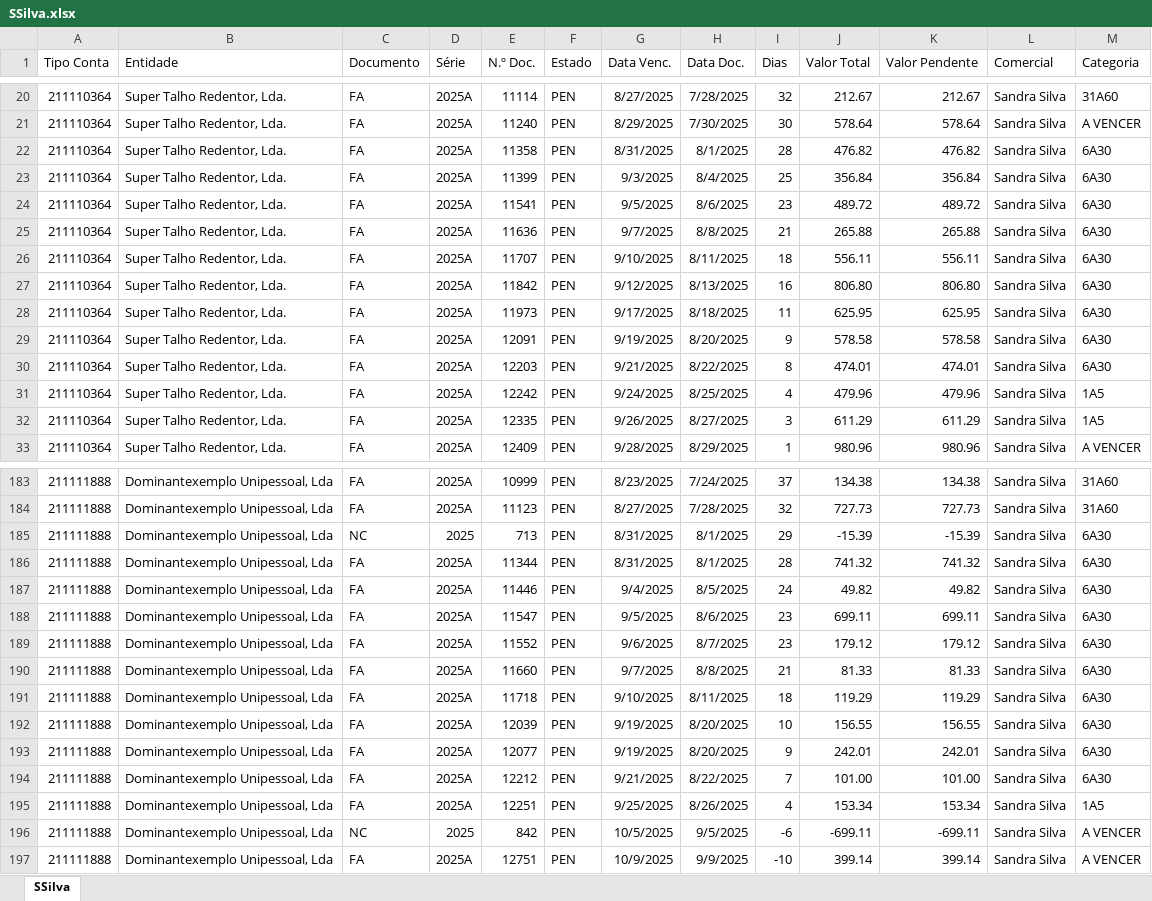
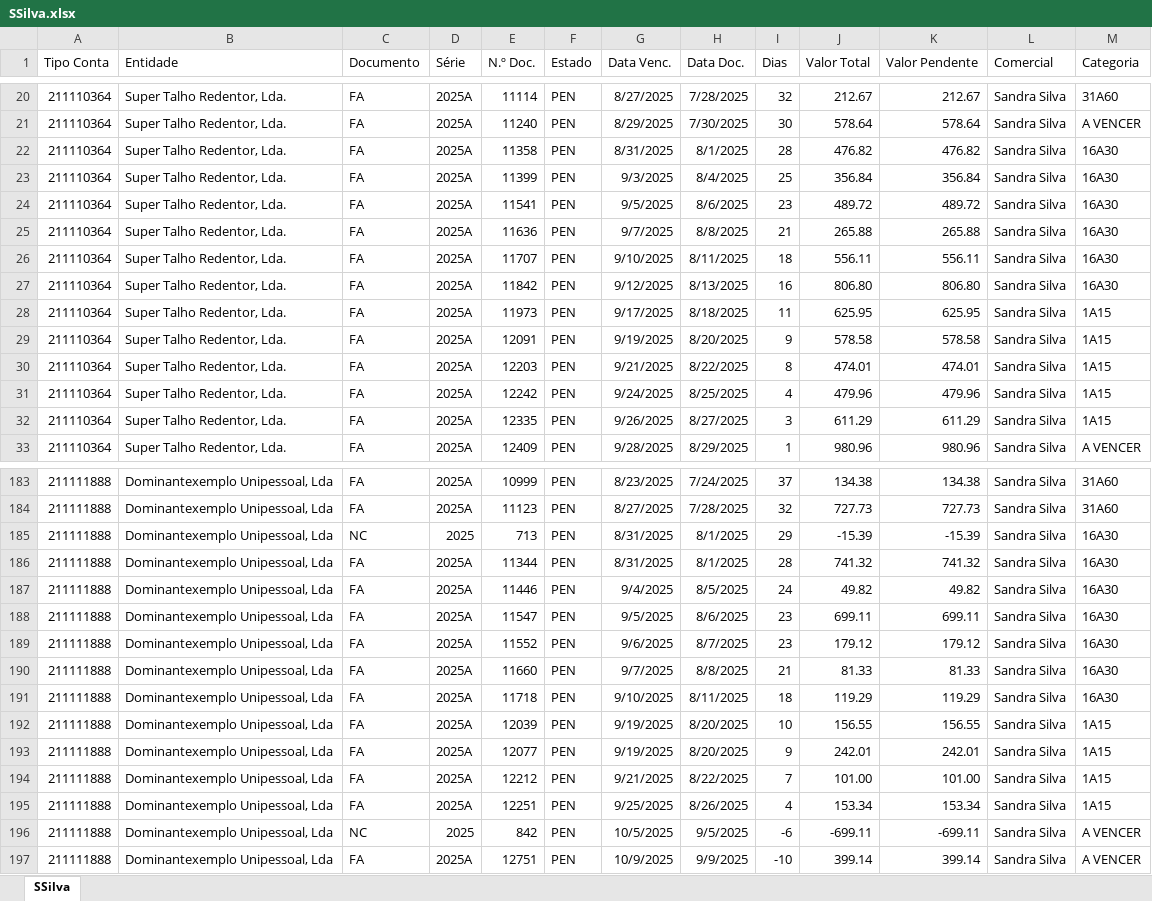
Before and after one commit to paulom40/PFonseca.py, an Excel workbook: SSilva.xlsx, sheet SSilva, drawn as a sheet; only a part is shown, gaps mark what is left out; values as stored, in another font and other column widths than the file's, no borders; the diff covers the shown part only; the diff names each change by its address in the sheet, - before the commit and + after, or states it on an @@ line.

```diff
--- a/SSilva.xlsx (sheet SSilva)
+++ b/SSilva.xlsx (sheet SSilva)
-M22:M27 (Categoria): 6A30
+M22:M27 (Categoria): 16A30
-M28:M30 (Categoria): 6A30
+M28:M30 (Categoria): 1A15
-M31:M32 (Categoria): 1A5
+M31:M32 (Categoria): 1A15
-M185:M191 (Categoria): 6A30
+M185:M191 (Categoria): 16A30
-M192:M194 (Categoria): 6A30
+M192:M194 (Categoria): 1A15
-M195 (Categoria): 1A5
+M195 (Categoria): 1A15
```
Also changed, not shown: 42 edited cells elsewhere in this sheet, BBrito.xlsx, PFonseca.xlsx, 2 other files.
